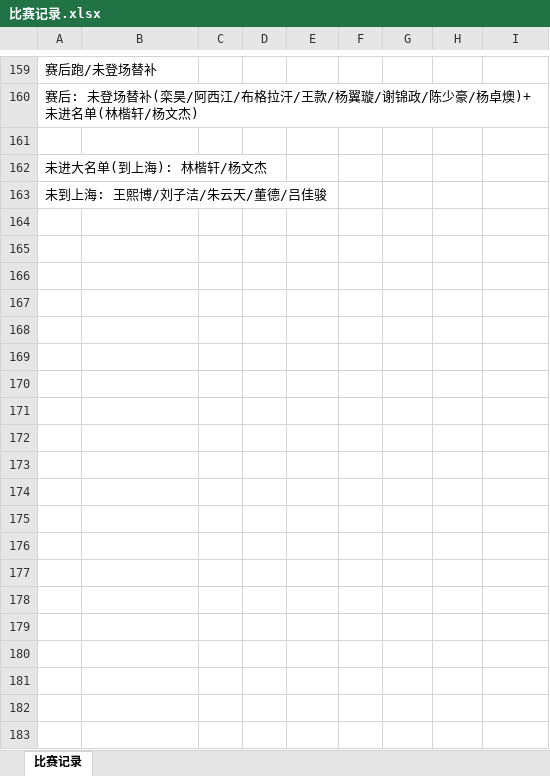
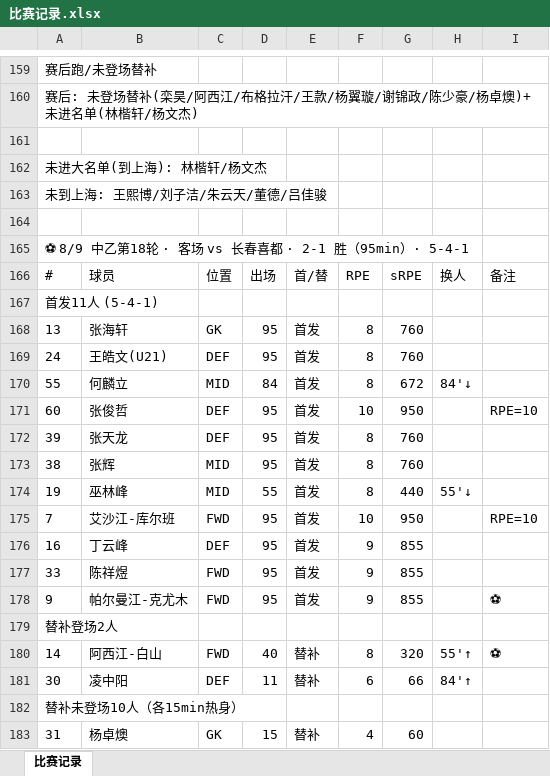
Before and after one commit to 13909605065/kenshin-pro, an Excel workbook: public/share/data/比赛记录.xlsx, sheet 比赛记录, drawn as a sheet; only a part is shown, gaps mark what is left out; values as stored, in another font and other column widths than the file's, no borders; the diff covers the shown part only; the diff names each change by its address in the sheet, - before the commit and + after, or states it on an @@ line.

Commit message:
补齐缺口: 8/9比赛记录+球员档案花名册刷新8/13

```diff
--- a/public/share/data/比赛记录.xlsx (sheet 比赛记录)
+++ b/public/share/data/比赛记录.xlsx (sheet 比赛记录)
+row 164: (empty)
+row 165: ⚽ 8/9 中乙第18轮 · 客场 vs 长春喜都 · 2-1 胜（95min）· 5-4-1
+row 166: # | 球员 | 位置 | 出场 | 首/替 | RPE | sRPE | 换人 | 备注
+row 167: 首发11人 (5-4-1)
+row 168: 13 | 张海轩 | GK | 95 | 首发 | 8 | 760
+row 169: 24 | 王皓文(U21) | DEF | 95 | 首发 | 8 | 760
+row 170: 55 | 何麟立 | MID | 84 | 首发 | 8 | 672 | 84'↓
+row 171: 60 | 张俊哲 | DEF | 95 | 首发 | 10 | 950 |  | RPE=10
+row 172: 39 | 张天龙 | DEF | 95 | 首发 | 8 | 760
+row 173: 38 | 张辉 | MID | 95 | 首发 | 8 | 760
+row 174: 19 | 巫林峰 | MID | 55 | 首发 | 8 | 440 | 55'↓
+row 175: 7 | 艾沙江-库尔班 | FWD | 95 | 首发 | 10 | 950 |  | RPE=10
+row 176: 16 | 丁云峰 | DEF | 95 | 首发 | 9 | 855
+row 177: 33 | 陈祥煜 | FWD | 95 | 首发 | 9 | 855
+row 178: 9 | 帕尔曼江-克尤木 | FWD | 95 | 首发 | 9 | 855 |  | ⚽
+row 179: 替补登场2人
+row 180: 14 | 阿西江-白山 | FWD | 40 | 替补 | 8 | 320 | 55'↑ | ⚽
+row 181: 30 | 凌中阳 | DEF | 11 | 替补 | 6 | 66 | 84'↑
+row 182: 替补未登场10人（各15min热身）
+row 183: 31 | 杨卓燠 | GK | 15 | 替补 | 4 | 60
```
Also changed, not shown: 11 added rows elsewhere in this sheet, public/share/data/球员档案.xlsx.
